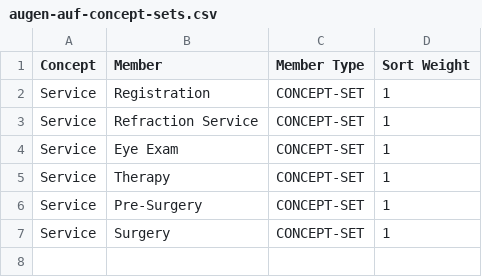
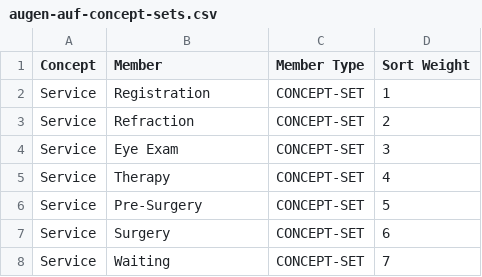
Before and after one commit to atmaxinger/openmrs-distro-referenceapplication, a CSV file: distro/configuration/conceptsets/augen-auf-concept-sets.csv, drawn as a sheet.

```diff
--- a/distro/configuration/conceptsets/augen-auf-concept-sets.csv
+++ b/distro/configuration/conceptsets/augen-auf-concept-sets.csv
@@ -2,6 +2,7 @@ Concept,Member,Member Type,Sort Weight
 Service,Registration,CONCEPT-SET,1
-Service,Refraction Service,CONCEPT-SET,1
-Service,Eye Exam,CONCEPT-SET,1
-Service,Therapy,CONCEPT-SET,1
-Service,Pre-Surgery,CONCEPT-SET,1
-Service,Surgery,CONCEPT-SET,1
+Service,Refraction,CONCEPT-SET,2
+Service,Eye Exam,CONCEPT-SET,3
+Service,Therapy,CONCEPT-SET,4
+Service,Pre-Surgery,CONCEPT-SET,5
+Service,Surgery,CONCEPT-SET,6
+Service,Waiting,CONCEPT-SET,7
```
Also changed, not shown: distro/configuration/encountertypes/aua-encountertypes.csv, distro/configuration/queues/augen-auf-queues.csv, 4 other files.
